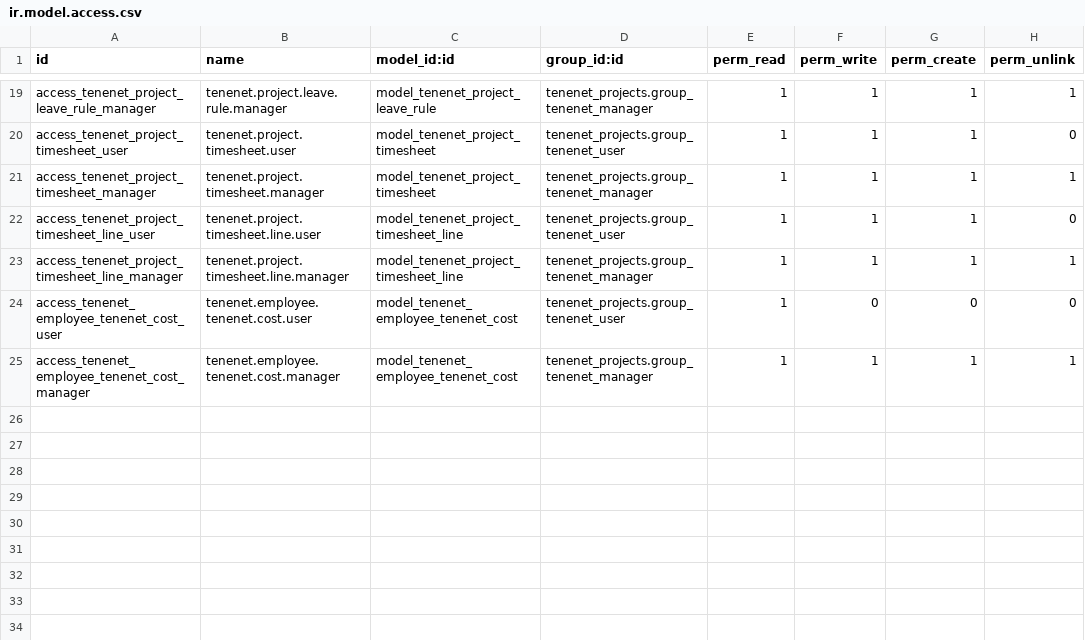
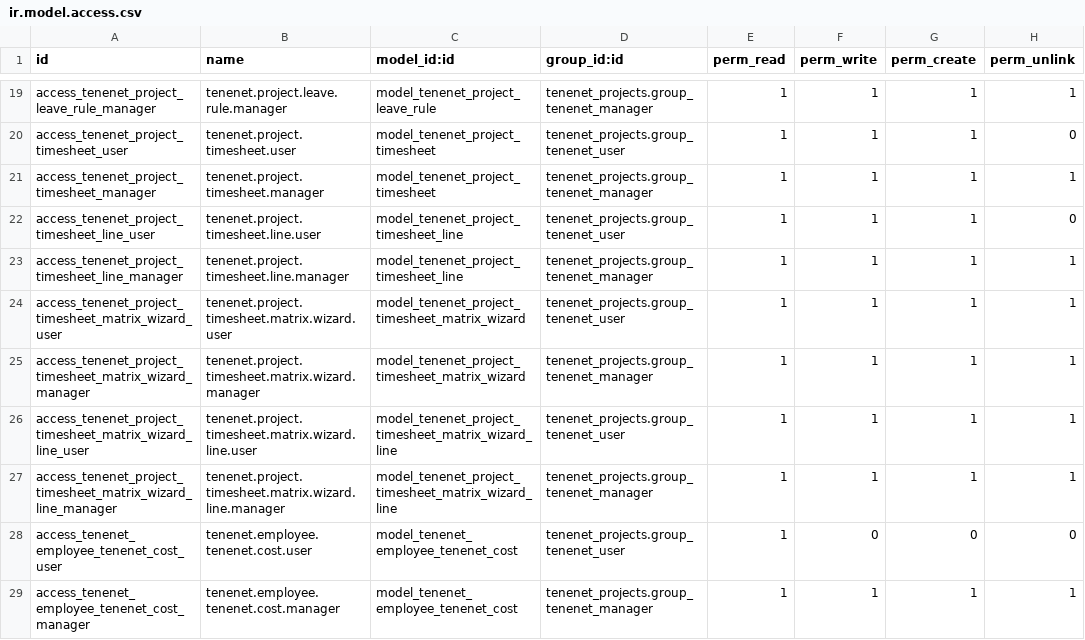
Before and after one commit to brunovskyoliver/tenenet_projects, a CSV file: security/ir.model.access.csv, drawn as a sheet; only a part is shown, gaps mark what is left out.

Commit message:
timesheet wizard

```diff
--- a/security/ir.model.access.csv
+++ b/security/ir.model.access.csv
@@ -23,2 +23,6 @@ access_tenenet_project_timesheet_line_user,tenenet.project.timesheet.line.user,m
 access_tenenet_project_timesheet_line_manager,tenenet.project.timesheet.line.manager,model_tenenet_project_timesheet_line,tenenet_projects.group_tenenet_manager,1,1,1,1
+access_tenenet_project_timesheet_matrix_wizard_user,tenenet.project.timesheet.matrix.wizard.user,model_tenenet_project_timesheet_matrix_wizard,tenenet_projects.group_tenenet_user,1,1,1,1
+access_tenenet_project_timesheet_matrix_wizard_manager,tenenet.project.timesheet.matrix.wizard.manager,model_tenenet_project_timesheet_matrix_wizard,tenenet_projects.group_tenenet_manager,1,1,1,1
+access_tenenet_project_timesheet_matrix_wizard_line_user,tenenet.project.timesheet.matrix.wizard.line.user,model_tenenet_project_timesheet_matrix_wizard_line,tenenet_projects.group_tenenet_user,1,1,1,1
+access_tenenet_project_timesheet_matrix_wizard_line_manager,tenenet.project.timesheet.matrix.wizard.line.manager,model_tenenet_project_timesheet_matrix_wizard_line,tenenet_projects.group_tenenet_manager,1,1,1,1
 access_tenenet_employee_tenenet_cost_user,tenenet.employee.tenenet.cost.user,model_tenenet_employee_tenenet_cost,tenenet_projects.group_tenenet_user,1,0,0,0
```
Also changed, not shown: 10 other files.
